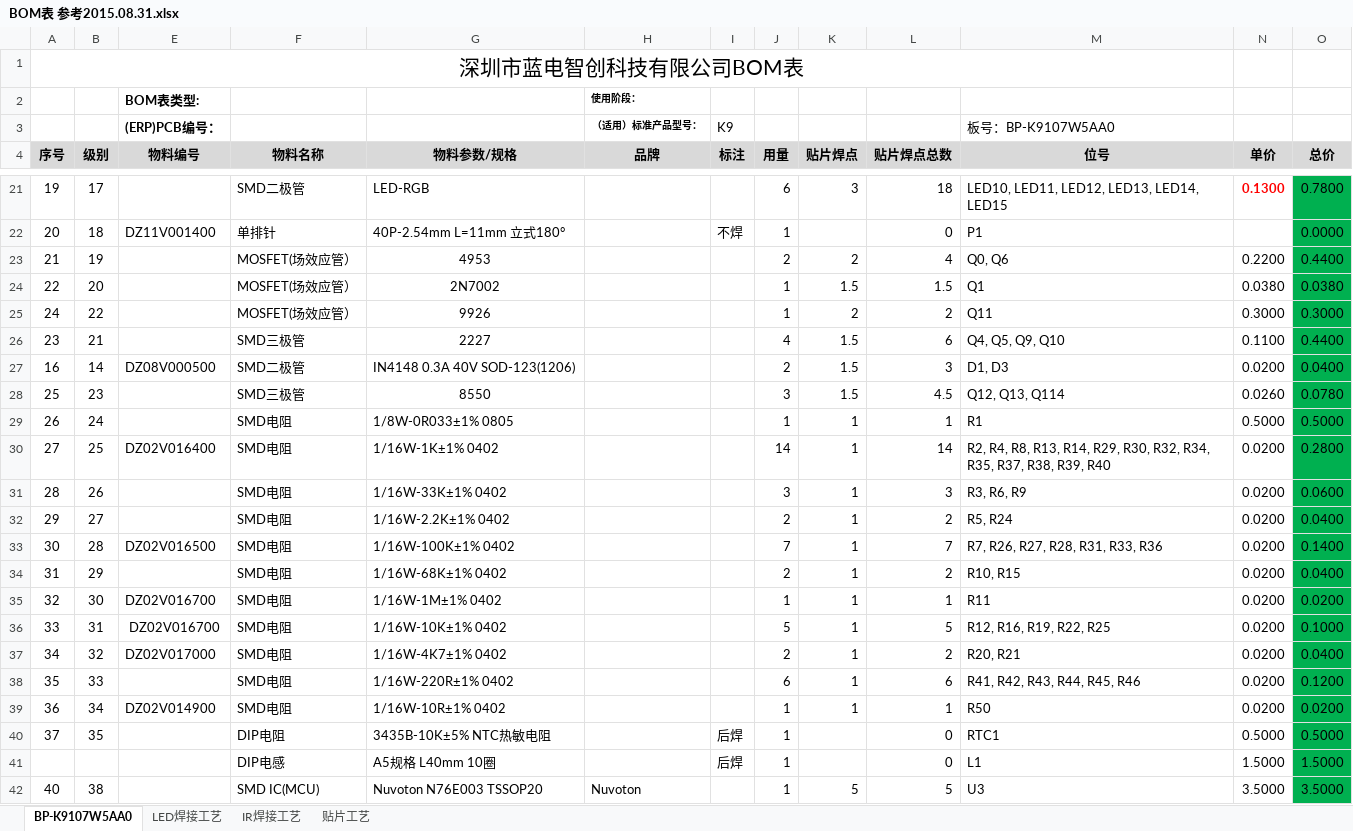
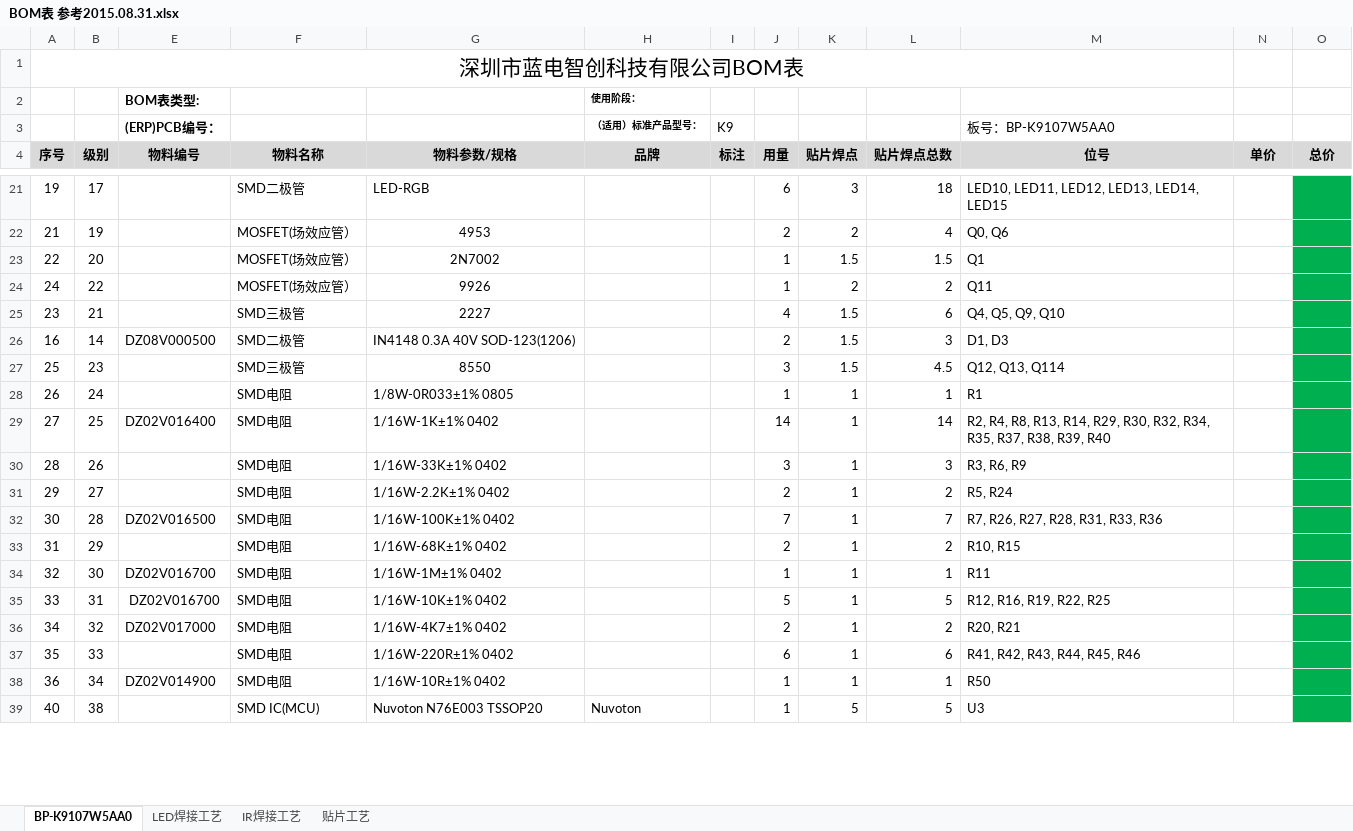
Before and after one commit to windycore/CompanyMaterial-, an Excel workbook: 研发部/产品/BOM/BP-K9107W5AA0 BOM/BOM表 参考2015.08.31.xlsx, sheet BP-K9107W5AA0, drawn as a sheet; only a part is shown, gaps mark what is left out; values as stored, in another font and other column widths than the file's, no borders; charts and pictures and conditional formats not drawn; removed rows and columns are numbered as before the commit, all else as after; the diff covers the shown part only; the diff names each change by its address in the sheet, - before the commit and + after, or states it on an @@ line.

```diff
--- a/研发部/产品/BOM/BP-K9107W5AA0 BOM/BOM表 参考2015.08.31.xlsx (sheet BP-K9107W5AA0)
+++ b/研发部/产品/BOM/BP-K9107W5AA0 BOM/BOM表 参考2015.08.31.xlsx (sheet BP-K9107W5AA0)
-N21 (单价): 0.1300
+N21 (单价): (empty)
-O21 (总价): 0.7800
+O21 (总价): (empty)
-row 22: 20 | 18 | DZ11V001400 | 单排针 | 40P-2.54mm L=11mm 立式180° |  | 不焊 | 1 |  | 0 | P1 |  | 0.0000
-N22 (单价): 0.2200
+N22 (单价): (empty)
-O22 (总价): 0.4400
+O22 (总价): (empty)
-N23 (单价): 0.0380
+N23 (单价): (empty)
-O23 (总价): 0.0380
+O23 (总价): (empty)
-N24 (单价): 0.3000
+N24 (单价): (empty)
-O24 (总价): 0.3000
+O24 (总价): (empty)
-N25 (单价): 0.1100
+N25 (单价): (empty)
-O25 (总价): 0.4400
+O25 (总价): (empty)
-N26 (单价): 0.0200
+N26 (单价): (empty)
-O26 (总价): 0.0400
+O26 (总价): (empty)
-N27 (单价): 0.0260
+N27 (单价): (empty)
-O27 (总价): 0.0780
+O27 (总价): (empty)
-N28 (单价): 0.5000
+N28 (单价): (empty)
-O28 (总价): 0.5000
+O28 (总价): (empty)
-N29:N38 (单价): 0.0200
+N29:N38 (单价): (empty)
-O29 (总价): 0.2800
+O29 (总价): (empty)
-O30 (总价): 0.0600
+O30 (总价): (empty)
-O31 (总价): 0.0400
+O31 (总价): (empty)
-O32 (总价): 0.1400
+O32 (总价): (empty)
-O33 (总价): 0.0400
+O33 (总价): (empty)
-O34 (总价): 0.0200
+O34 (总价): (empty)
-O35 (总价): 0.1000
+O35 (总价): (empty)
-O36 (总价): 0.0400
+O36 (总价): (empty)
-O37 (总价): 0.1200
+O37 (总价): (empty)
-O38 (总价): 0.0200
+O38 (总价): (empty)
-row 40: 37 | 35 |  | DIP电阻 | 3435B-10K±5% NTC热敏电阻 |  | 后焊 | 1 |  | 0 | RTC1 | 0.5000 | 0.5000
-row 41:  |  |  | DIP电感 | A5规格 L40mm 10圈 |  | 后焊 | 1 |  | 0 | L1 | 1.5000 | 1.5000
-N39 (单价): 3.5000
+N39 (单价): (empty)
-O39 (总价): 3.5000
+O39 (总价): (empty)
```
Also changed, not shown: 41 edited cells elsewhere in this sheet, formulas that keep their value, hidden cells, 1 other file.
